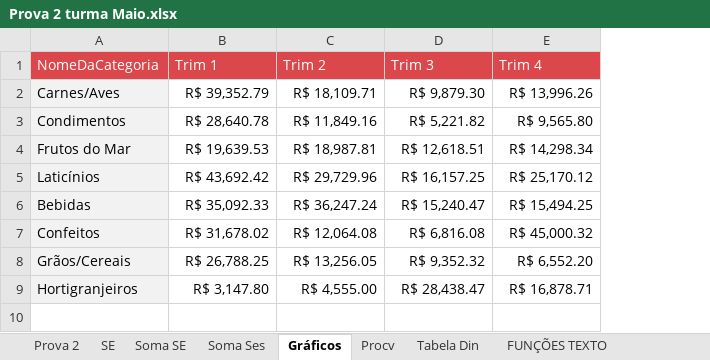
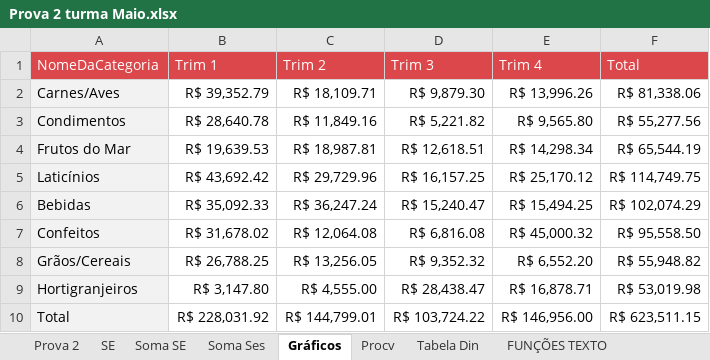
Before and after one commit to Marcsuper/TeachX, an Excel workbook: Turma Maio 2017/Aula 20/Prova 2 turma Maio.xlsx, sheet Gráficos, drawn as a sheet; values as stored, in another font and other column widths than the file's, no borders; charts and pictures not drawn; the diff names each change by its address in the sheet, - before the commit and + after, or states it on an @@ line.

```diff
--- a/Turma Maio 2017/Aula 20/Prova 2 turma Maio.xlsx (sheet Gráficos)
+++ b/Turma Maio 2017/Aula 20/Prova 2 turma Maio.xlsx (sheet Gráficos)
+column F (Total), rows 2-9: R$ 81,338.06 | R$ 55,277.56 | R$ 65,544.19 | R$ 114,749.75 | R$ 102,074.29 | R$ 95,558.50 | R$ 55,948.82 | R$ 53,019.98
+row 10: Total | R$ 228,031.92 | R$ 144,799.01 | R$ 103,724.22 | R$ 146,956.00 | R$ 623,511.15
```
Also changed, not shown: charts or pictures, 2 other files.
